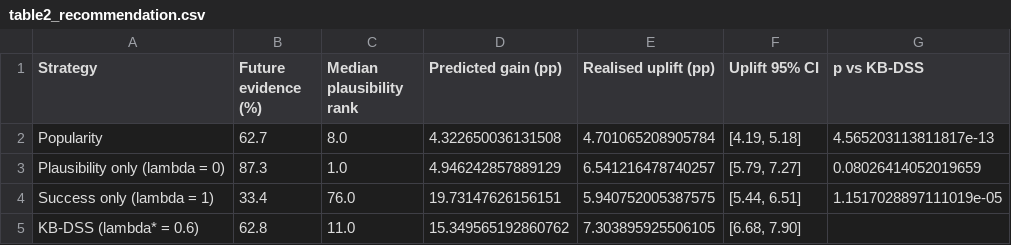
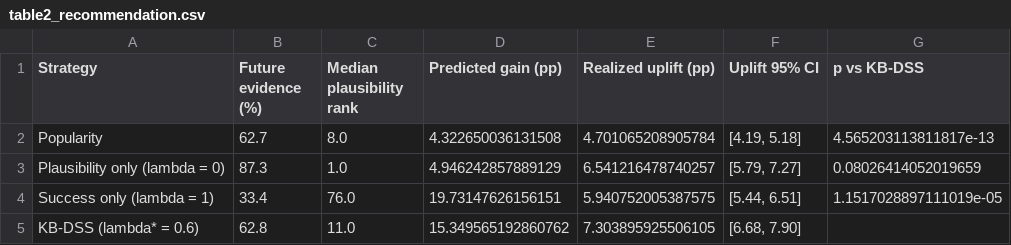
Before and after one commit to Yesh90/kbs-dt-dss, a CSV file: results/table2_recommendation.csv, drawn as a sheet.

```diff
--- a/results/table2_recommendation.csv
+++ b/results/table2_recommendation.csv
@@ -1,2 +1,2 @@
-Strategy,Future evidence (%),Median plausibility rank,Predicted gain (pp),Realised uplift (pp),Uplift 95% CI,p vs KB-DSS
+Strategy,Future evidence (%),Median plausibility rank,Predicted gain (pp),Realized uplift (pp),Uplift 95% CI,p vs KB-DSS
 Popularity,62.7,8.0,4.322650036131508,4.701065208905784,"[4.19, 5.18]",4.565203113811817e-13
```
Also changed, not shown: 5 other files.
